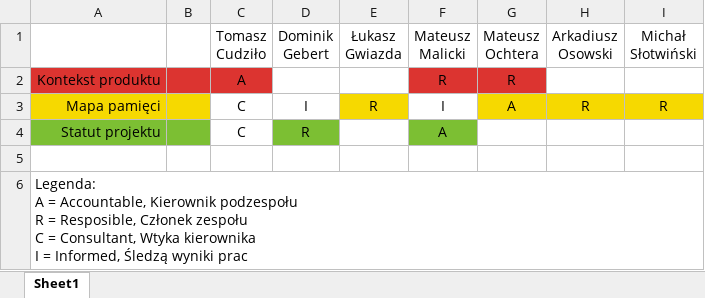
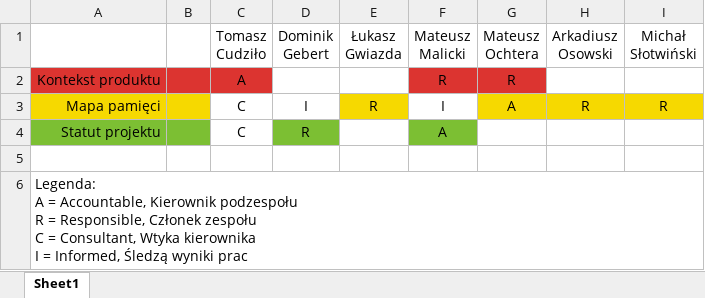
Before and after one commit to student-tomasz/ppit-prowadzenie-concerto, an Excel workbook: cwiczenie-2-meta/macierz-odpowiedzialnosci/figury/macierz-odpowiedzialnosci.xlsx, sheet Sheet1, drawn as a sheet; values as stored, in another font and other column widths than the file's, no borders; the diff names each change by its address in the sheet, - before the commit and + after, or states it on an @@ line.

Commit message:
Popraw literówkę w legendzie macierzy odpowiedzialności

```diff
--- a/cwiczenie-2-meta/macierz-odpowiedzialnosci/figury/macierz-odpowiedzialnosci.xlsx (sheet Sheet1)
+++ b/cwiczenie-2-meta/macierz-odpowiedzialnosci/figury/macierz-odpowiedzialnosci.xlsx (sheet Sheet1)
-A6: …R = Resposible, Członek zespołu…
+A6: …R = Responsible, Członek zespołu…
```
Also changed, not shown: cwiczenie-3-meta/macierz-odpowiedzialnosci/figury/macierz-odpowiedzialnosci.xlsx, 5 other files.
